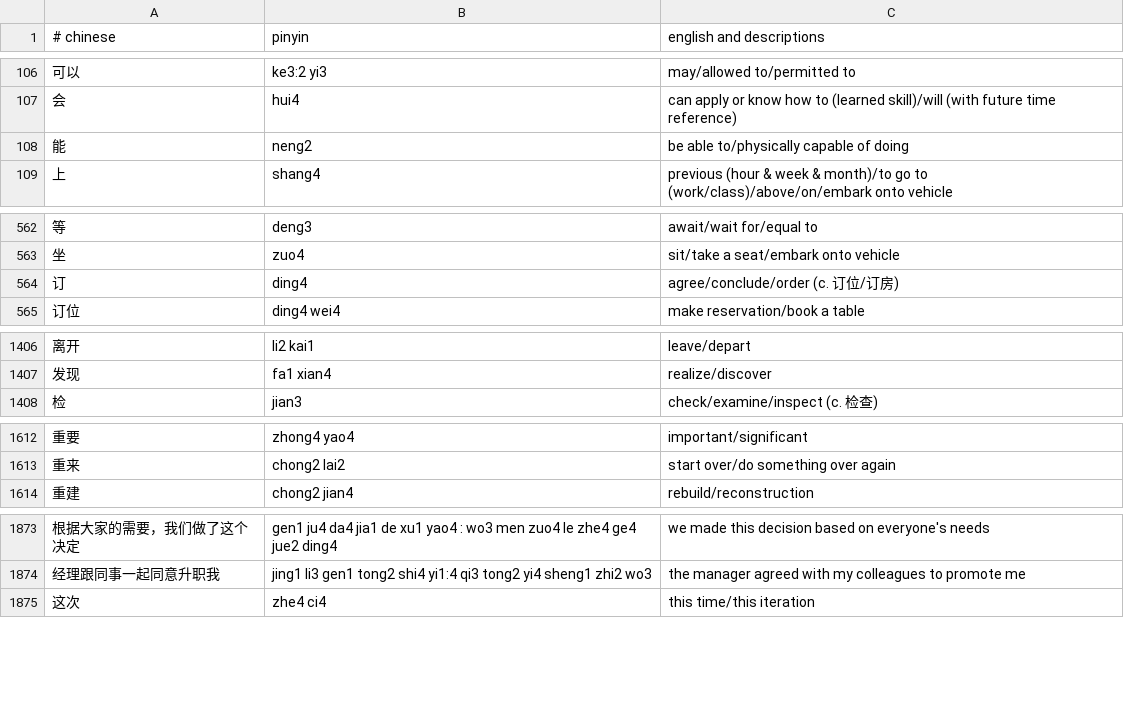
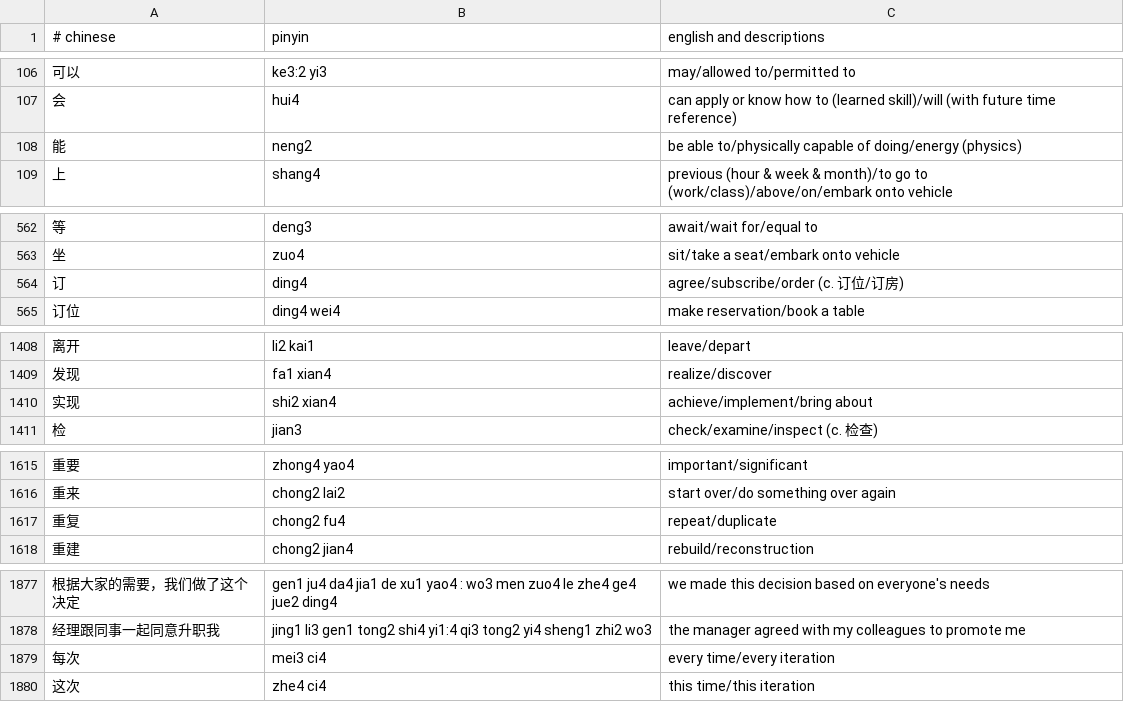
Before and after one commit to nickrusso42518/zhong, a CSV file: inputs/default.csv, drawn as a sheet; only a part is shown, gaps mark what is left out; the diff covers the shown part only.

```diff
--- a/inputs/default.csv
+++ b/inputs/default.csv
@@ -107,3 +107,3 @@
 会,hui4,can apply or know how to (learned skill)/will (with future time reference)
-能,neng2,be able to/physically capable of doing
+能,neng2,be able to/physically capable of doing/energy (physics)
 上,shang4,previous (hour & week & month)/to go to (work/class)/above/on/embark onto vehicle
@@ -563,3 +563,3 @@
 坐,zuo4,sit/take a seat/embark onto vehicle
-订,ding4,agree/conclude/order (c. 订位/订房)
+订,ding4,agree/subscribe/order (c. 订位/订房)
 订位,ding4 wei4,make reservation/book a table
@@ -1407,2 +1409,3 @@
 发现,fa1 xian4,realize/discover
+实现,shi2 xian4,achieve/implement/bring about
 检,jian3,check/examine/inspect (c. 检查)
@@ -1613,2 +1616,3 @@
 重来,chong2 lai2,start over/do something over again
+重复,chong2 fu4,repeat/duplicate
 重建,chong2 jian4,rebuild/reconstruction
@@ -1874,2 +1878,3 @@
 经理跟同事一起同意升职我,jing1 li3 gen1 tong2 shi4 yi1:4 qi3 tong2 yi4 sheng1 zhi2 wo3,the manager agreed with my colleagues to promote me
+每次,mei3 ci4,every time/every iteration
 这次,zhe4 ci4,this time/this iteration
```
Also changed, not shown: 28 added rows, 1 removed row and 9 edited cells elsewhere in this file.
